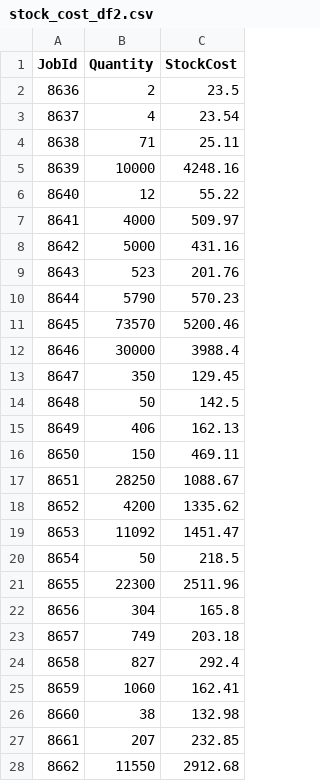
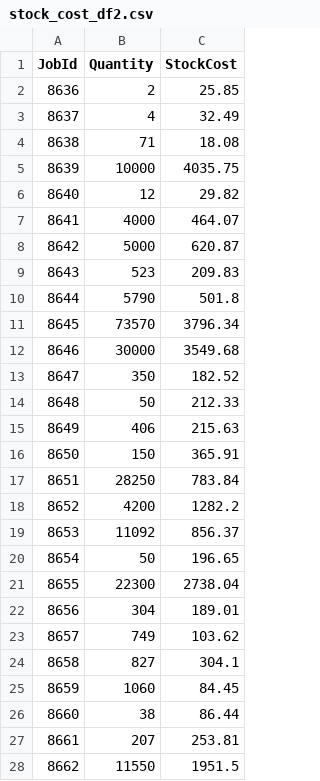
Before and after one commit to JSCstudios/IS6850repo, a CSV file: stock_cost_df2.csv, drawn as a sheet; only a part is shown; the diff covers the shown part only.

```diff
--- a/stock_cost_df2.csv
+++ b/stock_cost_df2.csv
@@ -1,28 +1,28 @@
 JobId,Quantity,StockCost
-8636,2,23.5
-8637,4,23.54
-8638,71,25.11
-8639,10000,4248.16
-8640,12,55.22
-8641,4000,509.97
-8642,5000,431.16
-8643,523,201.76
-8644,5790,570.23
-8645,73570,5200.46
-8646,30000,3988.4
-8647,350,129.45
-8648,50,142.5
-8649,406,162.13
-8650,150,469.11
-8651,28250,1088.67
-8652,4200,1335.62
-8653,11092,1451.47
-8654,50,218.5
-8655,22300,2511.96
-8656,304,165.8
-8657,749,203.18
-8658,827,292.4
-8659,1060,162.41
-8660,38,132.98
-8661,207,232.85
-8662,11550,2912.68
+8636,2,25.85
+8637,4,32.49
+8638,71,18.08
+8639,10000,4035.75
+8640,12,29.82
+8641,4000,464.07
+8642,5000,620.87
+8643,523,209.83
+8644,5790,501.8
+8645,73570,3796.34
+8646,30000,3549.68
+8647,350,182.52
+8648,50,212.33
+8649,406,215.63
+8650,150,365.91
+8651,28250,783.84
+8652,4200,1282.2
+8653,11092,856.37
+8654,50,196.65
+8655,22300,2738.04
+8656,304,189.01
+8657,749,103.62
+8658,827,304.1
+8659,1060,84.45
+8660,38,86.44
+8661,207,253.81
+8662,11550,1951.5
```
Also changed, not shown: 23 edited cells elsewhere in this file, ink_cost_df2.csv.
